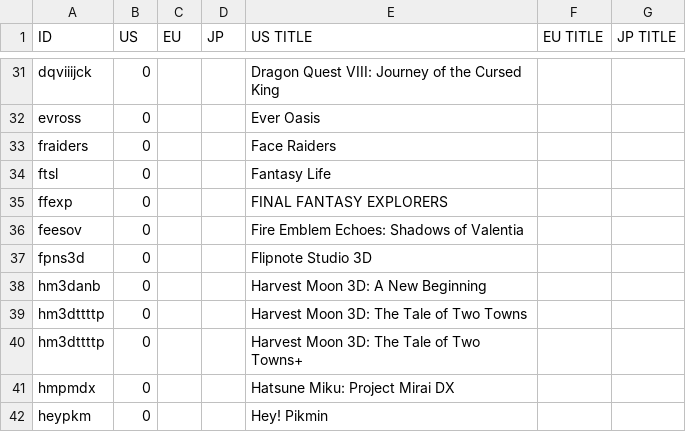
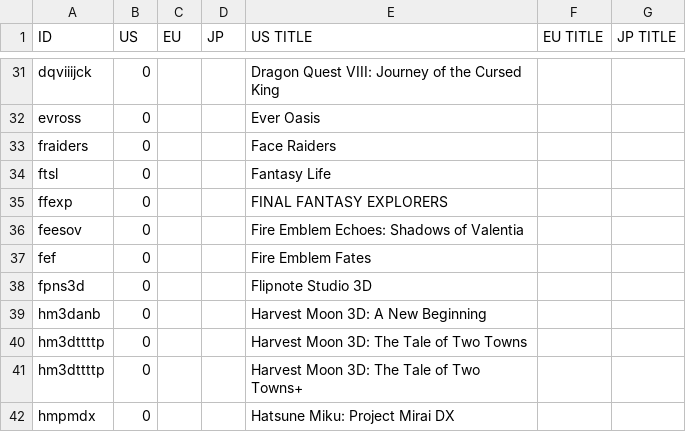
Before and after one commit to ninstar/Rich-Presence-U-DB, a CSV file: titles/ctr.csv, drawn as a sheet; only a part is shown, gaps mark what is left out; the shorter side is filled out with more unchanged rows.

Commit message:
Add Fire Emblem Fates to 3DS titles
game icon: https://i.imgur.com/xPpS0j1.png

```diff
--- a/titles/ctr.csv
+++ b/titles/ctr.csv
@@ -36,2 +36,3 @@ ffexp,0,,,FINAL FANTASY EXPLORERS,,
 feesov,0,,,Fire Emblem Echoes: Shadows of Valentia,,
+fef,0,,,Fire Emblem Fates,,
 fpns3d,0,,,Flipnote Studio 3D,,
```
